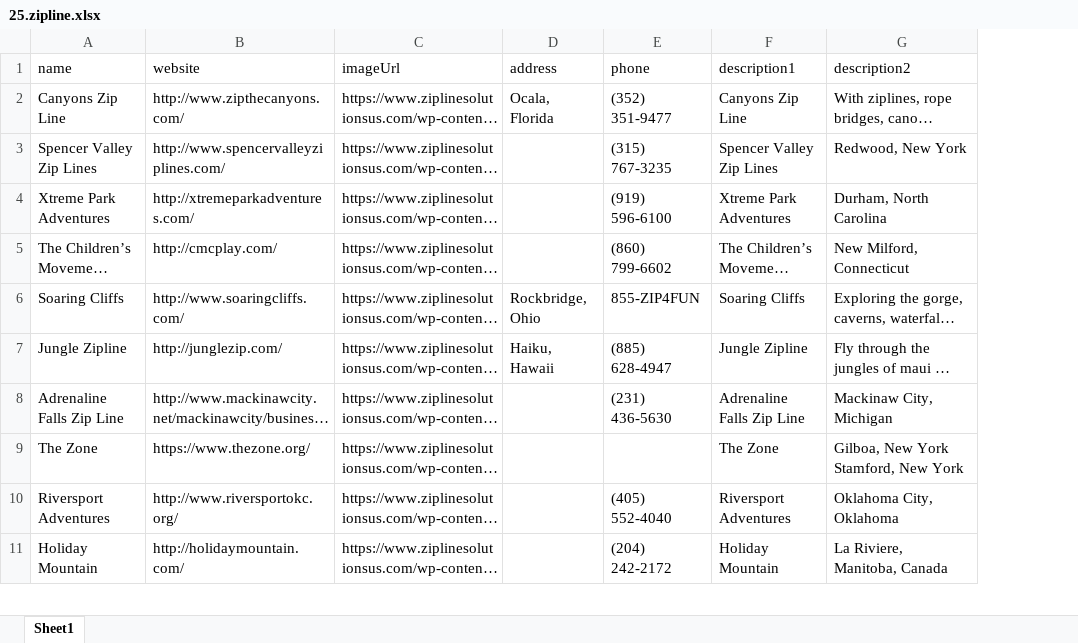
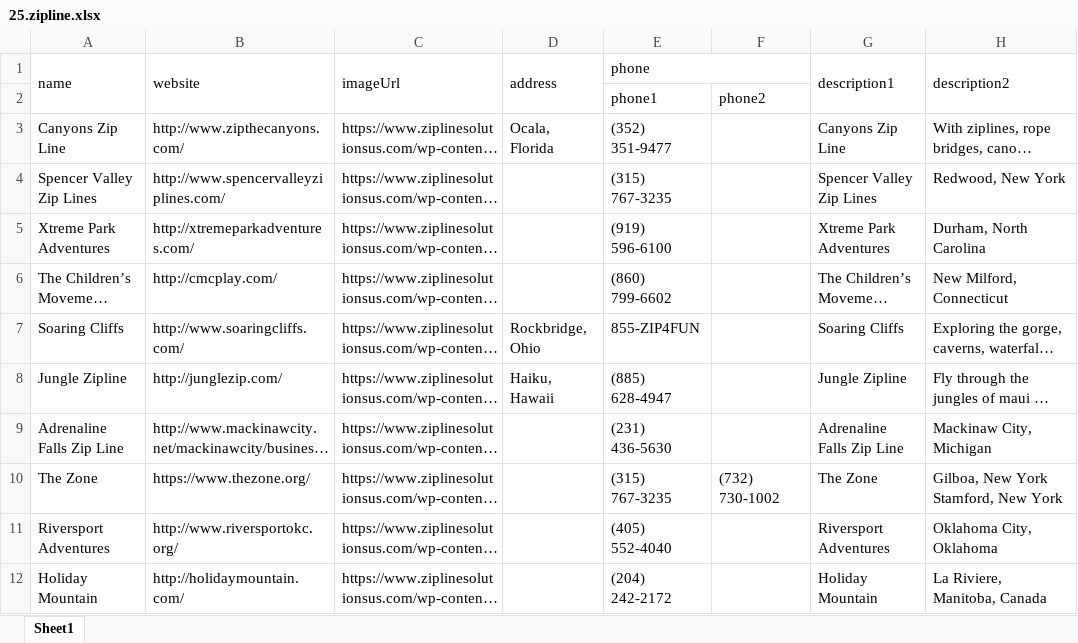
Before and after one commit to ibrahimGamal01/Multiple_Directories_Web_scraping, an Excel workbook: 25.ziplinesolutionsus/extracted_data/25.zipline.xlsx, sheet Sheet1, drawn as a sheet; only a part is shown; long unchanged cells end in …; values as stored, in another font and other column widths than the file's, no cell formats; addresses are those after the commit; the diff names each change by its address in the sheet, - before the commit and + after, or states it on an @@ line.

```diff
--- a/25.ziplinesolutionsus/extracted_data/25.zipline.xlsx (sheet Sheet1)
+++ b/25.ziplinesolutionsus/extracted_data/25.zipline.xlsx (sheet Sheet1)
+column F, row 10: (732) 730-1002
+A1:A2 merged
+B1:B2 merged
+C1:C2 merged
+D1:D2 merged
+E1:F1 merged
+G1:G2 merged
+H1:H2 merged
+row 2:  |  |  |  | phone1 | phone2
-E10 (phone): (empty)
+E10 (phone): (315) 767-3235
```
Also changed, not shown: cell formats, 11.airsoftnut/extracted_data/11.Data.xlsx, 5 other files.
